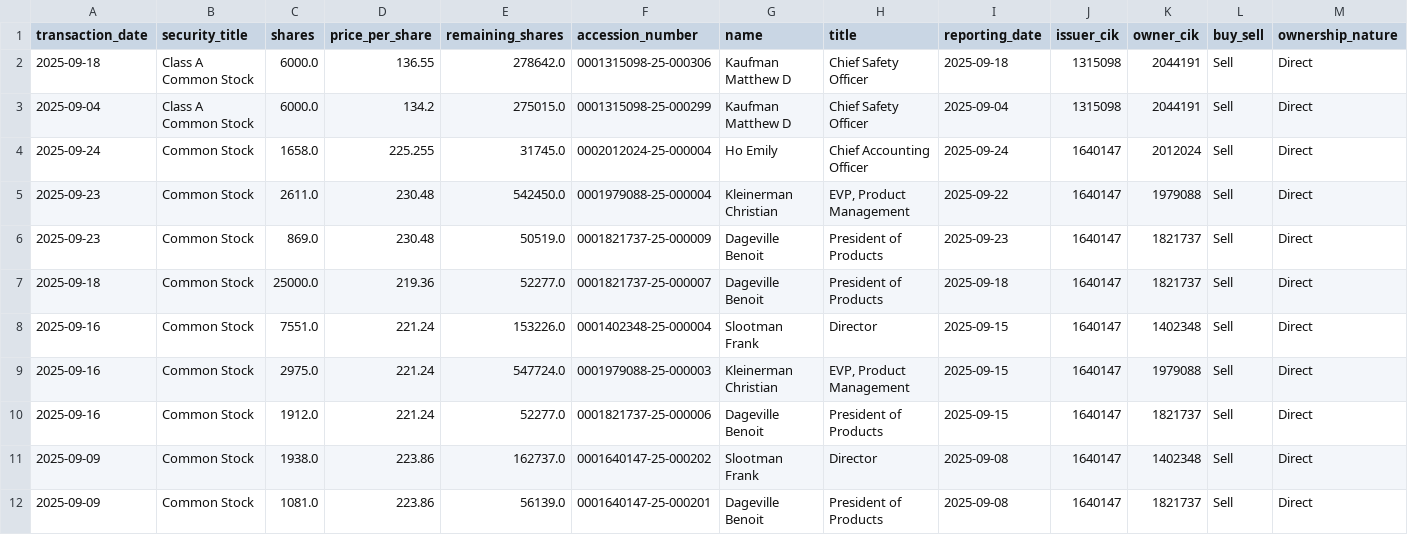
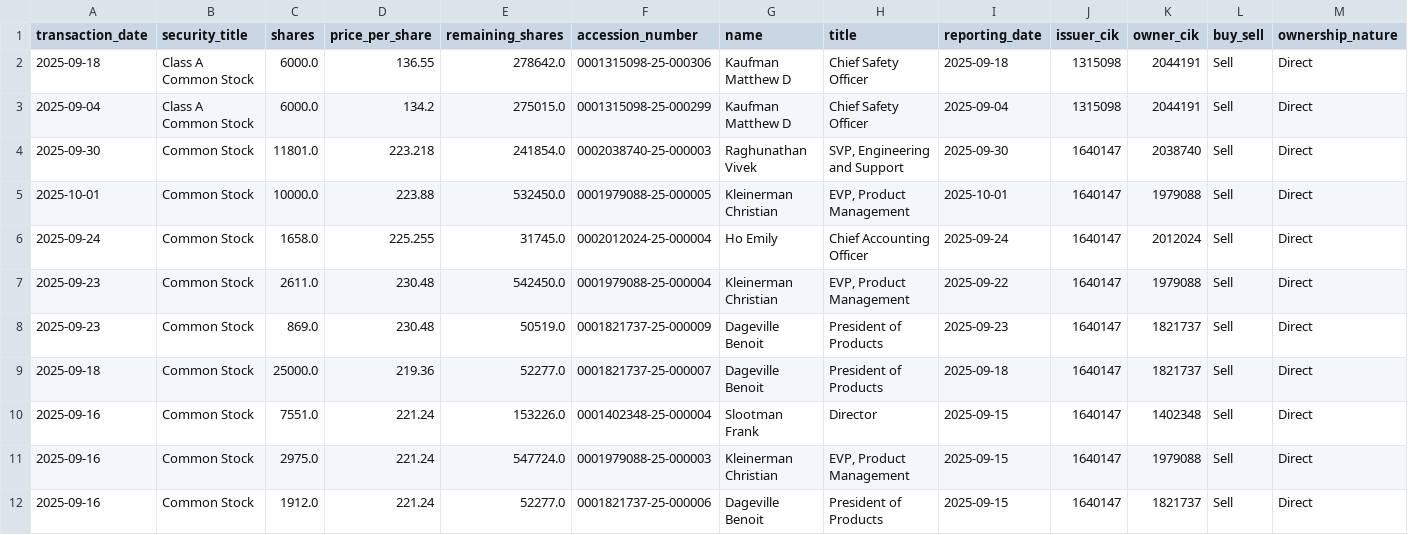
Before and after one commit to supertypeai/sectors_us_insider_trading, a CSV file: unlisted_security_titles_batch_2.csv, drawn as a sheet; only a part is shown; the shorter side is filled out with more unchanged rows; rows hold the shown columns only; the diff names each change by its address in the sheet, - before the commit and + after, or states it on an @@ line.

```diff
--- a/unlisted_security_titles_batch_2.csv
+++ b/unlisted_security_titles_batch_2.csv
+row 4: 2025-09-30 | Common Stock | 11801.0 | 223.218 | 241854.0 | 0002038740-25-000003 | Raghunathan Vivek | SVP, Engineering and Support | 2025-09-30 | 1640147 | 2038740 | Sell | Direct
+row 5: 2025-10-01 | Common Stock | 10000.0 | 223.88 | 532450.0 | 0001979088-25-000005 | Kleinerman Christian | EVP, Product Management | 2025-10-01 | 1640147 | 1979088 | Sell | Direct
```
